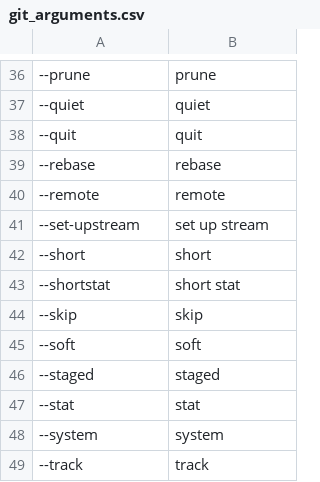
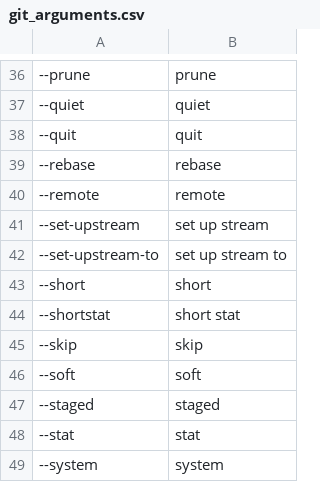
Before and after one commit to code-n-cool/social-community, a CSV file: apps/git/git_arguments.csv, drawn as a sheet; only a part is shown, gaps mark what is left out; the shorter side is filled out with more unchanged rows; the diff names each change by its address in the sheet, - before the commit and + after, or states it on an @@ line.

Commit message:
git_arguments.csv: add --set-upstream-to (#1041)
this is an argument to `git branch` which is confusingly similar to
`--set-upstream` but apparently `git branch --set-upstream` is
deprecated.

```diff
--- a/apps/git/git_arguments.csv
+++ b/apps/git/git_arguments.csv
+row 42: --set-upstream-to | set up stream to
```
